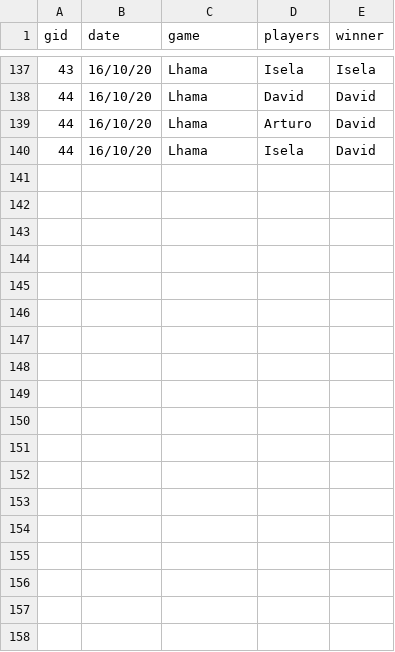
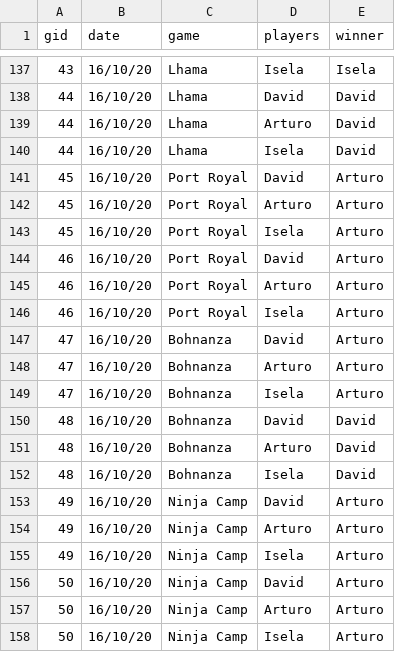
Before and after one commit to mhacarthur/card-game-stats, a CSV file: out/database.csv, drawn as a sheet; only a part is shown, gaps mark what is left out; the diff names each change by its address in the sheet, - before the commit and + after, or states it on an @@ line.

Commit message:
games to 16/10/20

```diff
--- a/out/database.csv
+++ b/out/database.csv
+row 141: 45 | 16/10/20 | Port Royal | David | Arturo
+row 142: 45 | 16/10/20 | Port Royal | Arturo | Arturo
+row 143: 45 | 16/10/20 | Port Royal | Isela | Arturo
+row 144: 46 | 16/10/20 | Port Royal | David | Arturo
+row 145: 46 | 16/10/20 | Port Royal | Arturo | Arturo
+row 146: 46 | 16/10/20 | Port Royal | Isela | Arturo
+row 147: 47 | 16/10/20 | Bohnanza | David | Arturo
+row 148: 47 | 16/10/20 | Bohnanza | Arturo | Arturo
+row 149: 47 | 16/10/20 | Bohnanza | Isela | Arturo
+row 150: 48 | 16/10/20 | Bohnanza | David | David
+row 151: 48 | 16/10/20 | Bohnanza | Arturo | David
+row 152: 48 | 16/10/20 | Bohnanza | Isela | David
+row 153: 49 | 16/10/20 | Ninja Camp | David | Arturo
+row 154: 49 | 16/10/20 | Ninja Camp | Arturo | Arturo
+row 155: 49 | 16/10/20 | Ninja Camp | Isela | Arturo
+row 156: 50 | 16/10/20 | Ninja Camp | David | Arturo
+row 157: 50 | 16/10/20 | Ninja Camp | Arturo | Arturo
+row 158: 50 | 16/10/20 | Ninja Camp | Isela | Arturo
```
Also changed, not shown: 6 other files.
